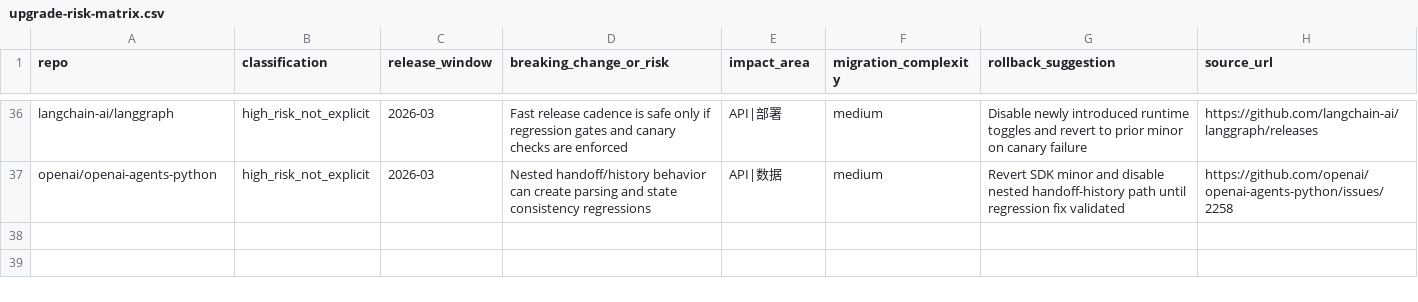
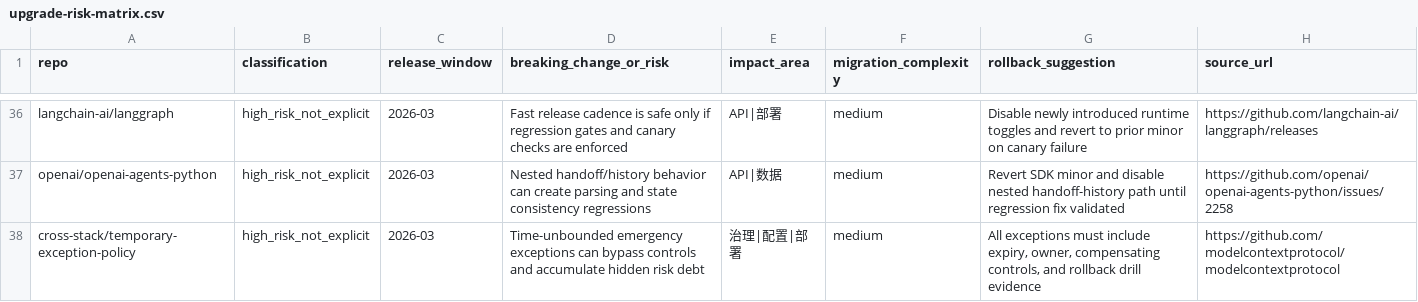
Before and after one commit to yeemio/owl-github-intel, a CSV file: 40-insights/risks/upgrade-risk-matrix.csv, drawn as a sheet; only a part is shown, gaps mark what is left out.

```diff
--- a/40-insights/risks/upgrade-risk-matrix.csv
+++ b/40-insights/risks/upgrade-risk-matrix.csv
@@ -37 +37,2 @@ langchain-ai/langgraph,high_risk_not_explicit,2026-03,Fast release cadence is sa
 openai/openai-agents-python,high_risk_not_explicit,2026-03,Nested handoff/history behavior can create parsing and state consistency regressions,API|数据,medium,Revert SDK minor and disable nested handoff-history path until regression fix validated,https://github.com/openai/openai-agents-python/issues/2258
+cross-stack/temporary-exception-policy,high_risk_not_explicit,2026-03,Time-unbounded emergency exceptions can bypass controls and accumulate hidden risk debt,治理|配置|部署,medium,"All exceptions must include expiry, owner, compensating controls, and rollback drill evidence",https://github.com/modelcontextprotocol/modelcontextprotocol
```
Also changed, not shown: 00-index/CYCLE_SCOREBOARD.csv, 20-normalized/repo_master_latest.csv, 24 other files.
